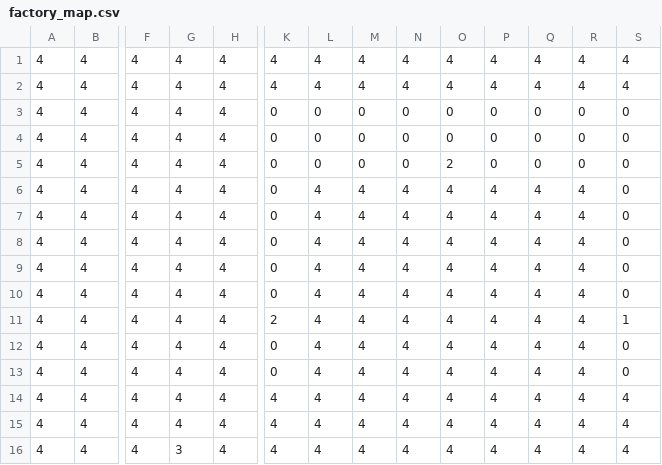
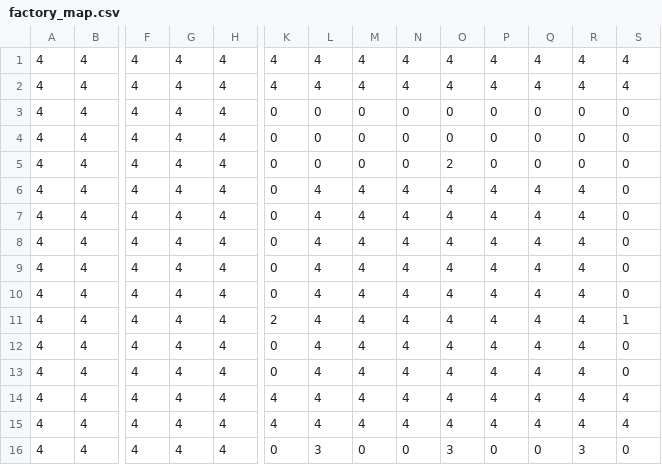
Before and after one commit to warwore/FLOS, a CSV file: factory_map.csv, drawn as a sheet; only a part is shown, gaps mark what is left out; the diff names each change by its address in the sheet, - before the commit and + after, or states it on an @@ line.

```diff
--- a/factory_map.csv
+++ b/factory_map.csv
-G16: 3
+G16: 4
-K16: 4
+K16: 0
-L16: 4
+L16: 3
-M16: 4
+M16: 0
-N16: 4
+N16: 0
-O16: 4
+O16: 3
-P16: 4
+P16: 0
-Q16: 4
+Q16: 0
-R16: 4
+R16: 3
-S16: 4
+S16: 0
```
Also changed, not shown: 1 other file.
